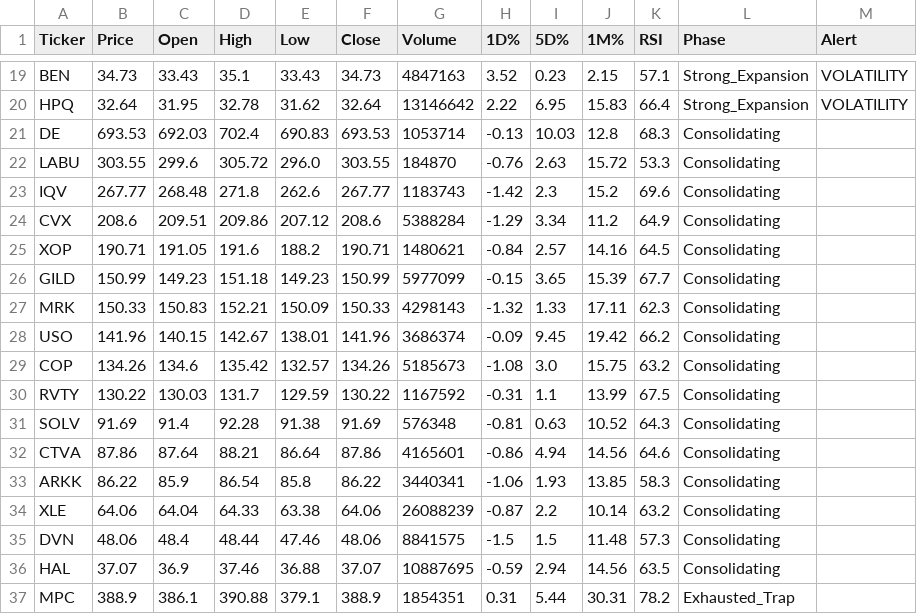
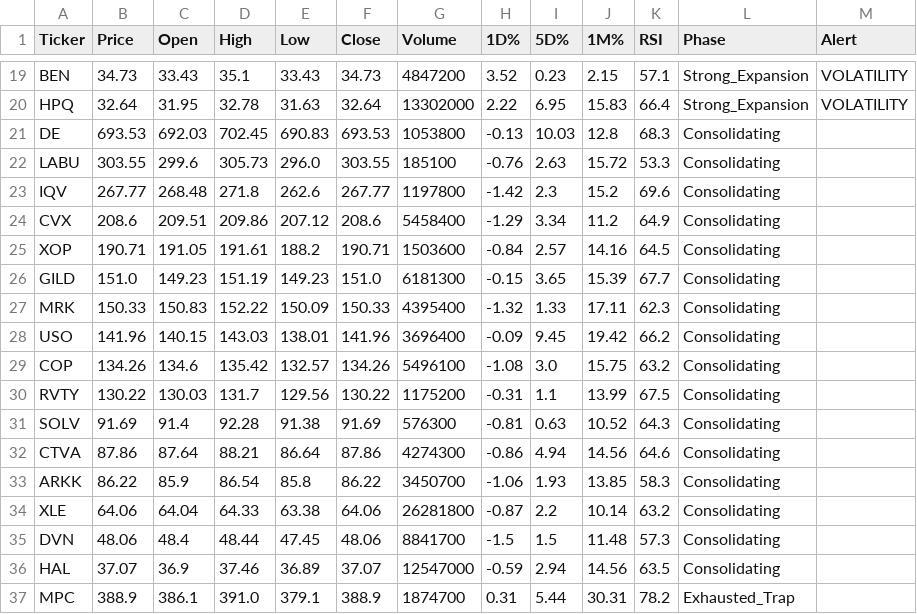
Before and after one commit to Lion-Kingdom/momentum, a CSV file: momentum_suite/momentum_signals.csv, drawn as a sheet; only a part is shown, gaps mark what is left out; the diff covers the shown part only; the diff names each change by its address in the sheet, - before the commit and + after, or states it on an @@ line.

```diff
--- a/momentum_suite/momentum_signals.csv
+++ b/momentum_suite/momentum_signals.csv
-G19 (Volume): 4847163
+G19 (Volume): 4847200
-E20 (Low): 31.62
+E20 (Low): 31.63
-G20 (Volume): 13146642
+G20 (Volume): 13302000
-D21 (High): 702.4
+D21 (High): 702.45
-G21 (Volume): 1053714
+G21 (Volume): 1053800
-D22 (High): 305.72
+D22 (High): 305.73
-G22 (Volume): 184870
+G22 (Volume): 185100
-G23 (Volume): 1183743
+G23 (Volume): 1197800
-G24 (Volume): 5388284
+G24 (Volume): 5458400
-D25 (High): 191.6
+D25 (High): 191.61
-G25 (Volume): 1480621
+G25 (Volume): 1503600
-B26 (Price): 150.99
+B26 (Price): 151.0
-D26 (High): 151.18
+D26 (High): 151.19
-F26 (Close): 150.99
+F26 (Close): 151.0
-G26 (Volume): 5977099
+G26 (Volume): 6181300
-D27 (High): 152.21
+D27 (High): 152.22
-G27 (Volume): 4298143
+G27 (Volume): 4395400
-D28 (High): 142.67
+D28 (High): 143.03
-G28 (Volume): 3686374
+G28 (Volume): 3696400
-G29 (Volume): 5185673
+G29 (Volume): 5496100
-E30 (Low): 129.59
+E30 (Low): 129.56
-G30 (Volume): 1167592
+G30 (Volume): 1175200
-G31 (Volume): 576348
+G31 (Volume): 576300
-G32 (Volume): 4165601
+G32 (Volume): 4274300
-G33 (Volume): 3440341
+G33 (Volume): 3450700
-G34 (Volume): 26088239
+G34 (Volume): 26281800
-E35 (Low): 47.46
+E35 (Low): 47.45
-G35 (Volume): 8841575
+G35 (Volume): 8841700
-E36 (Low): 36.88
+E36 (Low): 36.89
-G36 (Volume): 10887695
+G36 (Volume): 12547000
-D37 (High): 390.88
+D37 (High): 391.0
-G37 (Volume): 1854351
+G37 (Volume): 1874700
```
Also changed, not shown: 1 added row and 80 edited cells elsewhere in this file, 1 other file.
